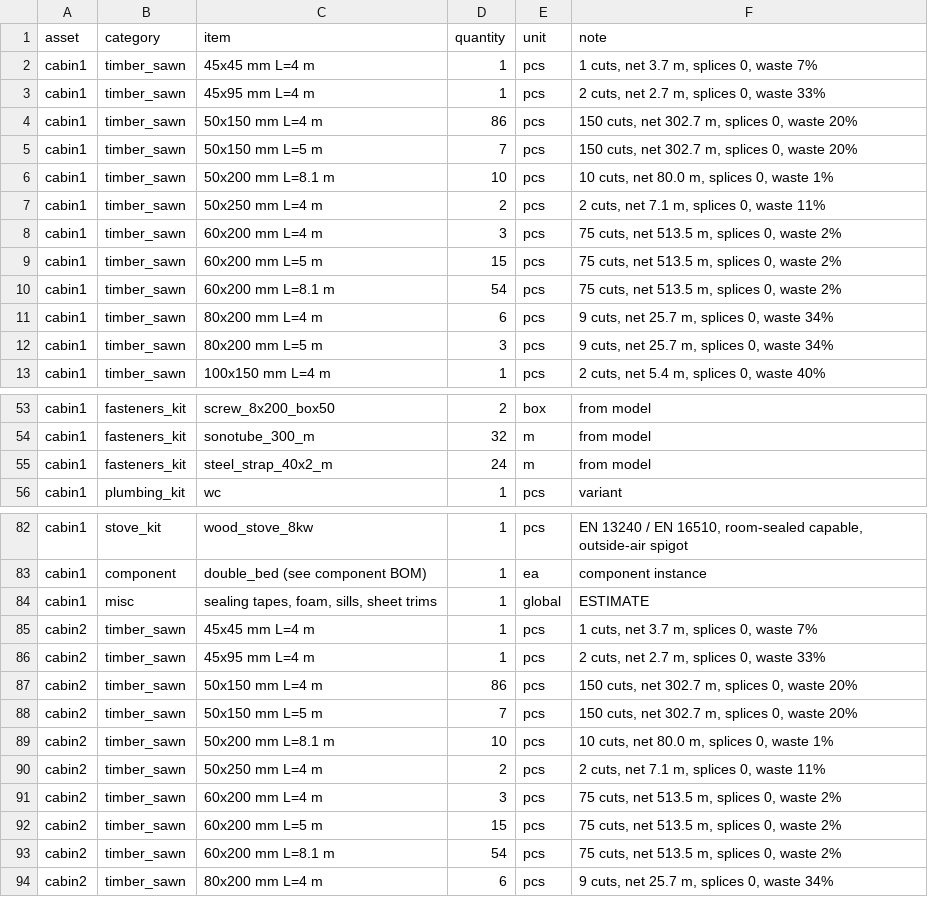
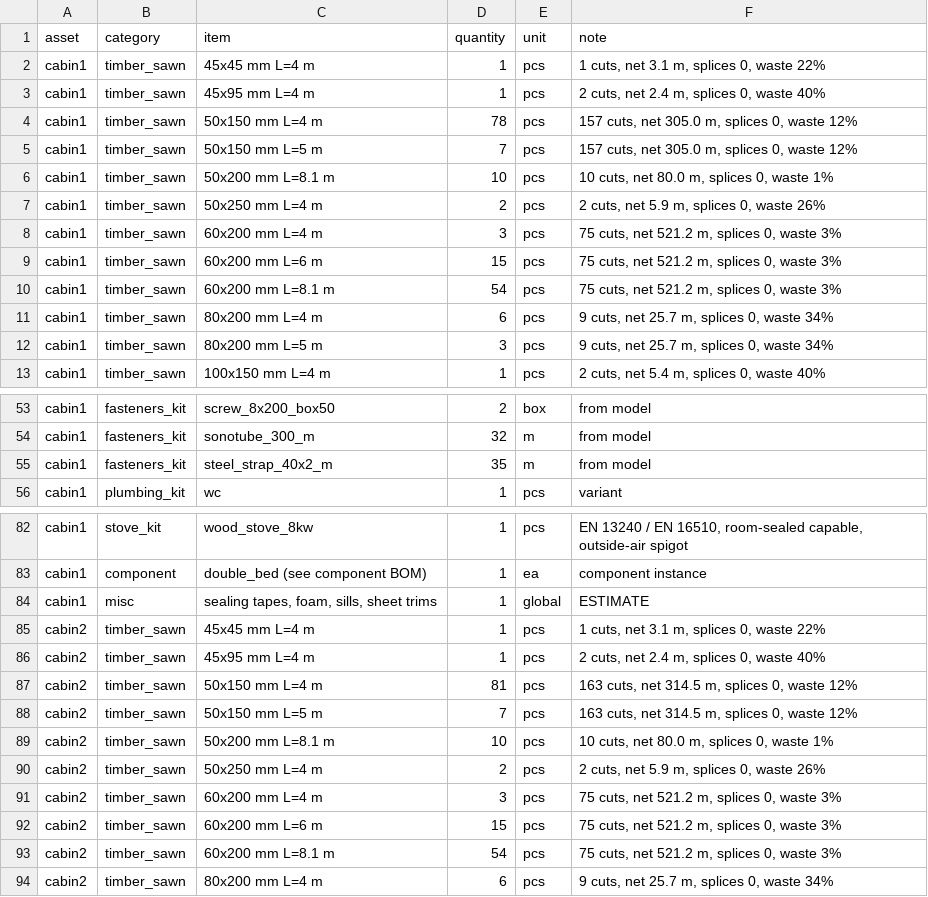
Before and after one commit to nava-ranch/nava-ranch-site, a CSV file: project/bom_project.csv, drawn as a sheet; only a part is shown, gaps mark what is left out; the diff covers the shown part only.

```diff
--- a/project/bom_project.csv
+++ b/project/bom_project.csv
@@ -1,11 +1,11 @@
 asset,category,item,quantity,unit,note
-cabin1,timber_sawn,45x45 mm L=4 m,1,pcs,"1 cuts, net 3.7 m, splices 0, waste 7%"
-cabin1,timber_sawn,45x95 mm L=4 m,1,pcs,"2 cuts, net 2.7 m, splices 0, waste 33%"
-cabin1,timber_sawn,50x150 mm L=4 m,86,pcs,"150 cuts, net 302.7 m, splices 0, waste 20%"
-cabin1,timber_sawn,50x150 mm L=5 m,7,pcs,"150 cuts, net 302.7 m, splices 0, waste 20%"
+cabin1,timber_sawn,45x45 mm L=4 m,1,pcs,"1 cuts, net 3.1 m, splices 0, waste 22%"
+cabin1,timber_sawn,45x95 mm L=4 m,1,pcs,"2 cuts, net 2.4 m, splices 0, waste 40%"
+cabin1,timber_sawn,50x150 mm L=4 m,78,pcs,"157 cuts, net 305.0 m, splices 0, waste 12%"
+cabin1,timber_sawn,50x150 mm L=5 m,7,pcs,"157 cuts, net 305.0 m, splices 0, waste 12%"
 cabin1,timber_sawn,50x200 mm L=8.1 m,10,pcs,"10 cuts, net 80.0 m, splices 0, waste 1%"
-cabin1,timber_sawn,50x250 mm L=4 m,2,pcs,"2 cuts, net 7.1 m, splices 0, waste 11%"
-cabin1,timber_sawn,60x200 mm L=4 m,3,pcs,"75 cuts, net 513.5 m, splices 0, waste 2%"
-cabin1,timber_sawn,60x200 mm L=5 m,15,pcs,"75 cuts, net 513.5 m, splices 0, waste 2%"
-cabin1,timber_sawn,60x200 mm L=8.1 m,54,pcs,"75 cuts, net 513.5 m, splices 0, waste 2%"
+cabin1,timber_sawn,50x250 mm L=4 m,2,pcs,"2 cuts, net 5.9 m, splices 0, waste 26%"
+cabin1,timber_sawn,60x200 mm L=4 m,3,pcs,"75 cuts, net 521.2 m, splices 0, waste 3%"
+cabin1,timber_sawn,60x200 mm L=6 m,15,pcs,"75 cuts, net 521.2 m, splices 0, waste 3%"
+cabin1,timber_sawn,60x200 mm L=8.1 m,54,pcs,"75 cuts, net 521.2 m, splices 0, waste 3%"
 cabin1,timber_sawn,80x200 mm L=4 m,6,pcs,"9 cuts, net 25.7 m, splices 0, waste 34%"
@@ -54,3 +54,3 @@ cabin1,fasteners_kit,screw_8x200_box50,2,box,from model
 cabin1,fasteners_kit,sonotube_300_m,32,m,from model
-cabin1,fasteners_kit,steel_strap_40x2_m,24,m,from model
+cabin1,fasteners_kit,steel_strap_40x2_m,35,m,from model
 cabin1,plumbing_kit,wc,1,pcs,variant
@@ -84,11 +84,11 @@ cabin1,component,double_bed (see component BOM),1,ea,component instance
 cabin1,misc,"sealing tapes, foam, sills, sheet trims",1,global,ESTIMATE
-cabin2,timber_sawn,45x45 mm L=4 m,1,pcs,"1 cuts, net 3.7 m, splices 0, waste 7%"
-cabin2,timber_sawn,45x95 mm L=4 m,1,pcs,"2 cuts, net 2.7 m, splices 0, waste 33%"
-cabin2,timber_sawn,50x150 mm L=4 m,86,pcs,"150 cuts, net 302.7 m, splices 0, waste 20%"
-cabin2,timber_sawn,50x150 mm L=5 m,7,pcs,"150 cuts, net 302.7 m, splices 0, waste 20%"
+cabin2,timber_sawn,45x45 mm L=4 m,1,pcs,"1 cuts, net 3.1 m, splices 0, waste 22%"
+cabin2,timber_sawn,45x95 mm L=4 m,1,pcs,"2 cuts, net 2.4 m, splices 0, waste 40%"
+cabin2,timber_sawn,50x150 mm L=4 m,81,pcs,"163 cuts, net 314.5 m, splices 0, waste 12%"
+cabin2,timber_sawn,50x150 mm L=5 m,7,pcs,"163 cuts, net 314.5 m, splices 0, waste 12%"
 cabin2,timber_sawn,50x200 mm L=8.1 m,10,pcs,"10 cuts, net 80.0 m, splices 0, waste 1%"
-cabin2,timber_sawn,50x250 mm L=4 m,2,pcs,"2 cuts, net 7.1 m, splices 0, waste 11%"
-cabin2,timber_sawn,60x200 mm L=4 m,3,pcs,"75 cuts, net 513.5 m, splices 0, waste 2%"
-cabin2,timber_sawn,60x200 mm L=5 m,15,pcs,"75 cuts, net 513.5 m, splices 0, waste 2%"
-cabin2,timber_sawn,60x200 mm L=8.1 m,54,pcs,"75 cuts, net 513.5 m, splices 0, waste 2%"
+cabin2,timber_sawn,50x250 mm L=4 m,2,pcs,"2 cuts, net 5.9 m, splices 0, waste 26%"
+cabin2,timber_sawn,60x200 mm L=4 m,3,pcs,"75 cuts, net 521.2 m, splices 0, waste 3%"
+cabin2,timber_sawn,60x200 mm L=6 m,15,pcs,"75 cuts, net 521.2 m, splices 0, waste 3%"
+cabin2,timber_sawn,60x200 mm L=8.1 m,54,pcs,"75 cuts, net 521.2 m, splices 0, waste 3%"
 cabin2,timber_sawn,80x200 mm L=4 m,6,pcs,"9 cuts, net 25.7 m, splices 0, waste 34%"
```
Also changed, not shown: 27 edited cells elsewhere in this file, 59 other files.
